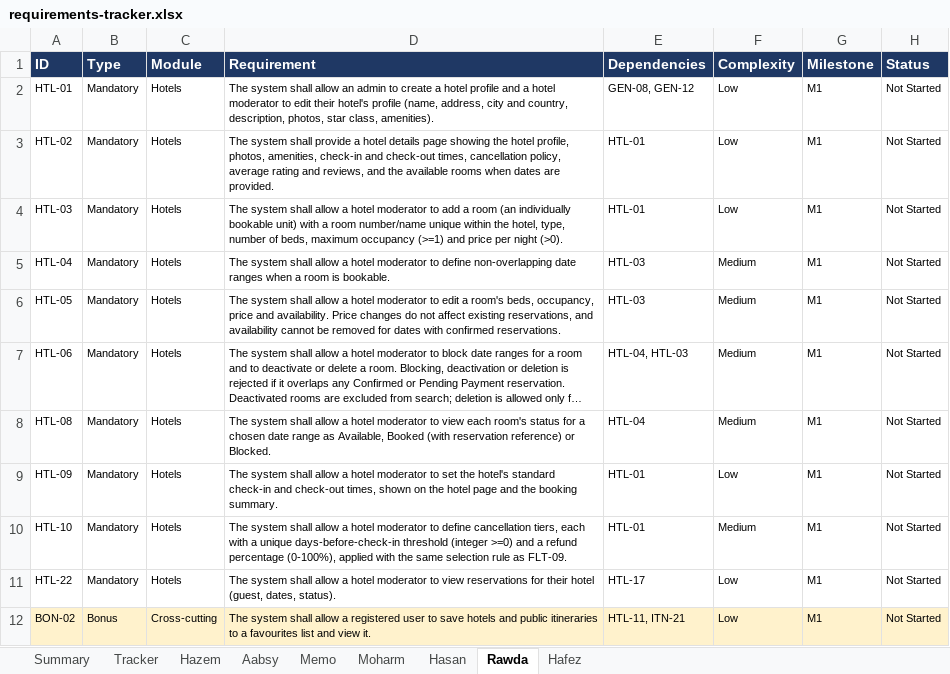
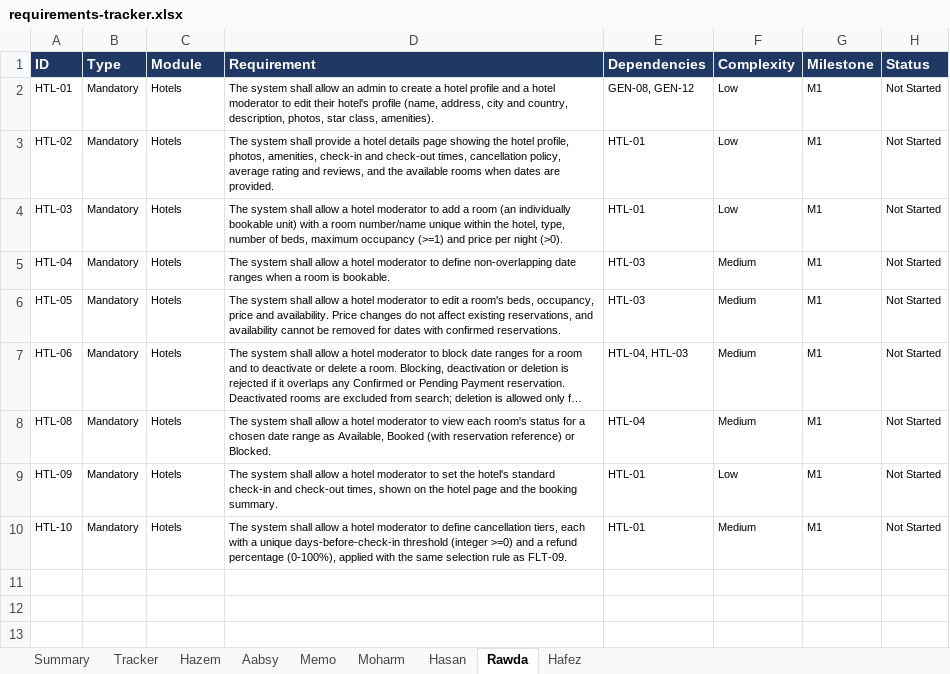
Before and after one commit to Hazem1720/travel-platform, an Excel workbook: docs/requirements/requirements-tracker.xlsx, sheet Rawda, drawn as a sheet; long unchanged cells end in …; values as stored, in another font and other column widths than the file's, no borders; the diff names each change by its address in the sheet, - before the commit and + after, or states it on an @@ line.

```diff
--- a/docs/requirements/requirements-tracker.xlsx (sheet Rawda)
+++ b/docs/requirements/requirements-tracker.xlsx (sheet Rawda)
-row 11: HTL-22 | Mandatory | Hotels | The system shall allow a hotel moderator to view reservations for their hotel (guest, dates, status). | HTL-17 | Low | M1 | Not Started
-row 12: BON-02 | Bonus | Cross-cutting | The system shall allow a registered user to save hotels and public itineraries to a favourites list and view it. | HTL-11, ITN-21 | Low | M1 | Not Started
```
Also changed, not shown: sheet Memo, sheet Aabsy, sheet Hasan, sheet Moharm, sheet Hazem, sheet Summary, 2 more sheets, 1 other file.
